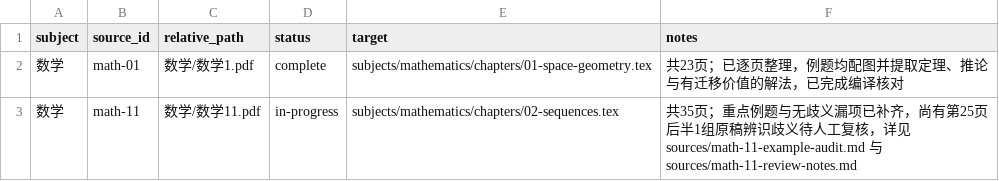
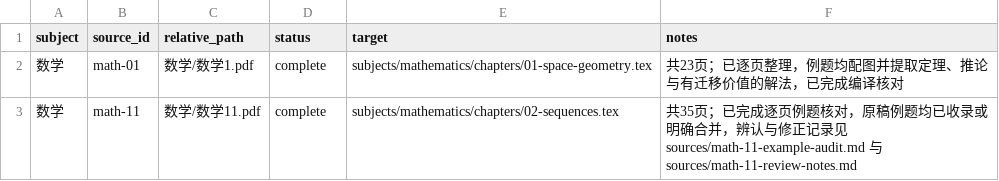
Before and after one commit to MaodongGao/high-school-mathematics-cn, a CSV file: sources/catalog.csv, drawn as a sheet.

Commit message:
Complete sequences source audit

```diff
--- a/sources/catalog.csv
+++ b/sources/catalog.csv
@@ -2,2 +2,2 @@ subject,source_id,relative_path,status,target,notes
 数学,math-01,数学/数学1.pdf,complete,subjects/mathematics/chapters/01-space-geometry.tex,共23页；已逐页整理，例题均配图并提取定理、推论与有迁移价值的解法，已完成编译核对
-数学,math-11,数学/数学11.pdf,in-progress,subjects/mathematics/chapters/02-sequences.tex,共35页；重点例题与无歧义漏项已补齐，尚有第25页后半1组原稿辨识歧义待人工复核，详见 sources/math-11-example-audit.md 与 sources/math-11-review-notes.md
+数学,math-11,数学/数学11.pdf,complete,subjects/mathematics/chapters/02-sequences.tex,共35页；已完成逐页例题核对，原稿例题均已收录或明确合并，辨认与修正记录见 sources/math-11-example-audit.md 与 sources/math-11-review-notes.md
```
Also changed, not shown: 4 other files.
